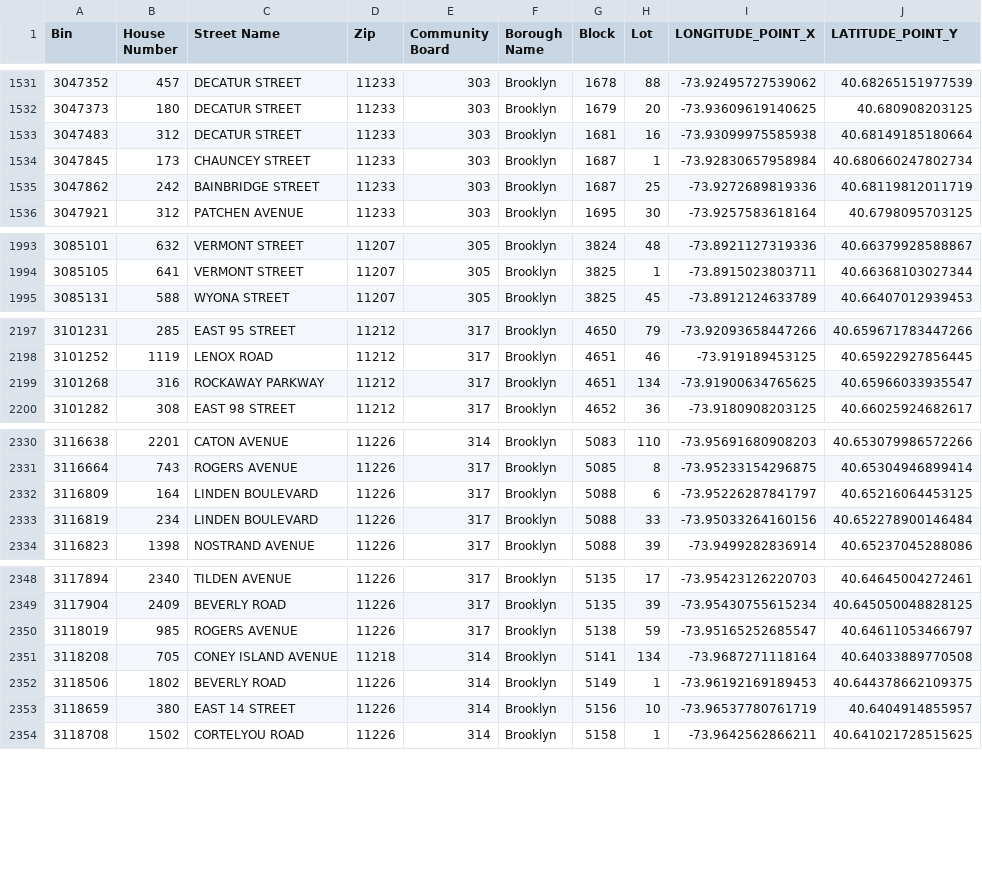
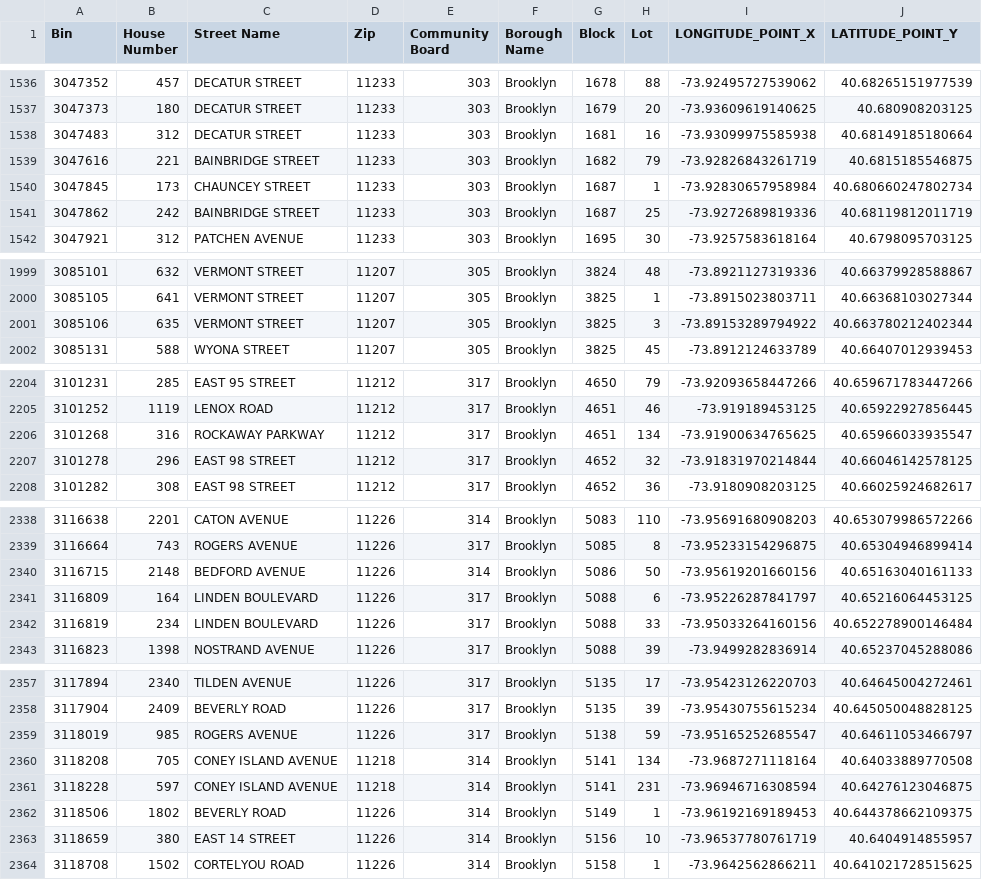
Before and after one commit to NYCDOB/LL104, a CSV file: data/LL104_properties.csv, drawn as a sheet; only a part is shown, gaps mark what is left out; the diff covers the shown part only.

```diff
--- a/data/LL104_properties.csv
+++ b/data/LL104_properties.csv
@@ -1533,2 +1538,3 @@ Bin,House Number,Street Name,Zip,Community Board,Borough Name,Block,Lot,LONGITUD
 3047483,312,DECATUR STREET,11233,303,Brooklyn,1681,16,-73.93099975585938,40.68149185180664
+3047616,221,BAINBRIDGE STREET,11233,303,Brooklyn,1682,79,-73.92826843261719,40.6815185546875
 3047845,173,CHAUNCEY STREET,11233,303,Brooklyn,1687,1,-73.92830657958984,40.680660247802734
@@ -1994,2 +2000,3 @@ Bin,House Number,Street Name,Zip,Community Board,Borough Name,Block,Lot,LONGITUD
 3085105,641,VERMONT STREET,11207,305,Brooklyn,3825,1,-73.8915023803711,40.66368103027344
+3085106,635,VERMONT STREET,11207,305,Brooklyn,3825,3,-73.89153289794922,40.663780212402344
 3085131,588,WYONA STREET,11207,305,Brooklyn,3825,45,-73.8912124633789,40.66407012939453
@@ -2199,2 +2206,3 @@ Bin,House Number,Street Name,Zip,Community Board,Borough Name,Block,Lot,LONGITUD
 3101268,316,ROCKAWAY PARKWAY,11212,317,Brooklyn,4651,134,-73.91900634765625,40.65966033935547
+3101278,296,EAST   98 STREET,11212,317,Brooklyn,4652,32,-73.91831970214844,40.66046142578125
 3101282,308,EAST 98 STREET,11212,317,Brooklyn,4652,36,-73.9180908203125,40.66025924682617
@@ -2331,2 +2339,3 @@ Bin,House Number,Street Name,Zip,Community Board,Borough Name,Block,Lot,LONGITUD
 3116664,743,ROGERS AVENUE,11226,317,Brooklyn,5085,8,-73.95233154296875,40.65304946899414
+3116715,2148,BEDFORD AVENUE,11226,314,Brooklyn,5086,50,-73.95619201660156,40.65163040161133
 3116809,164,LINDEN BOULEVARD,11226,317,Brooklyn,5088,6,-73.95226287841797,40.65216064453125
@@ -2351,2 +2360,3 @@ Bin,House Number,Street Name,Zip,Community Board,Borough Name,Block,Lot,LONGITUD
 3118208,705,CONEY ISLAND AVENUE,11218,314,Brooklyn,5141,134,-73.9687271118164,40.64033889770508
+3118228,597,CONEY ISLAND AVENUE,11218,314,Brooklyn,5141,231,-73.96946716308594,40.64276123046875
 3118506,1802,BEVERLY ROAD,11226,314,Brooklyn,5149,1,-73.96192169189453,40.644378662109375
```
Also changed, not shown: 7 added rows elsewhere in this file, data/LL104_details.csv, 2 other files.
